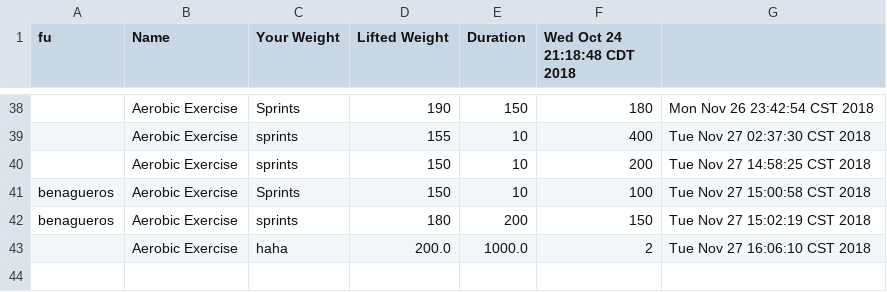
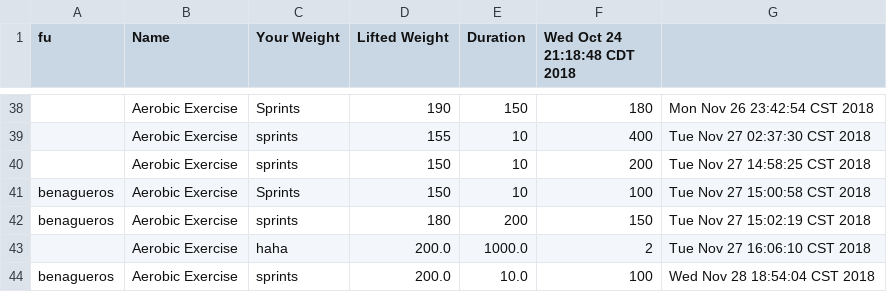
Before and after one commit to FitLifeApp/FitLifeApp.github.io, a CSV file: currentIteration/FitLifeApp-proj-2/workout.csv, drawn as a sheet; only a part is shown, gaps mark what is left out.

Commit message:
added some workouts to my account

```diff
--- a/currentIteration/FitLifeApp-proj-2/workout.csv
+++ b/currentIteration/FitLifeApp-proj-2/workout.csv
@@ -43 +43,2 @@ benagueros,Aerobic Exercise,sprints,180,200,150,Tue Nov 27 15:02:19 CST 2018
 ,Aerobic Exercise,haha,200.0,1000.0,2,Tue Nov 27 16:06:10 CST 2018
+benagueros,Aerobic Exercise,sprints,200.0,10.0,100,Wed Nov 28 18:54:04 CST 2018
```
Also changed, not shown: 6 other files.
